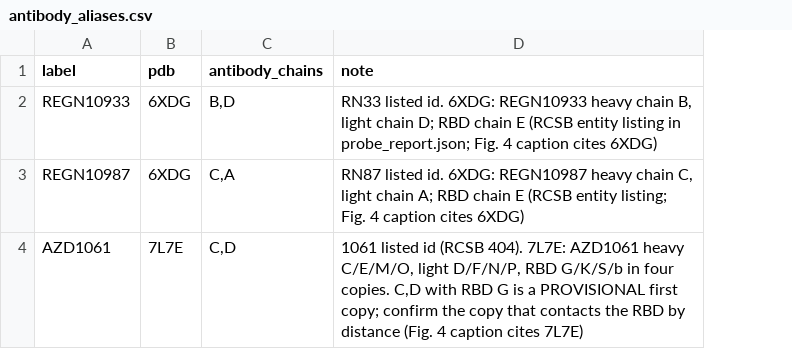
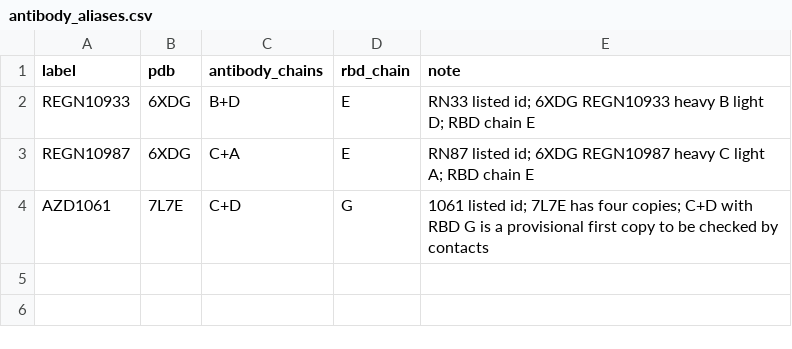
Before and after one commit to Khokhlakov/replication-TN, a CSV file: topnettree/data_templates/antibody_aliases.csv, drawn as a sheet; addresses are those after the commit; the diff names each change by its address in the sheet, - before the commit and + after, or states it on an @@ line.

```diff
--- a/topnettree/data_templates/antibody_aliases.csv
+++ b/topnettree/data_templates/antibody_aliases.csv
+column D (rbd_chain), rows 2-4: E | E | G
-C2 (antibody_chains): B,D
+C2 (antibody_chains): B+D
-E2 (note): RN33 listed id. 6XDG: REGN10933 heavy chain B, light chain D; RBD chain E (RCSB entity listing in probe_report.json; Fig. 4 caption cites 6XDG)
+E2 (note): RN33 listed id; 6XDG REGN10933 heavy B light D; RBD chain E
-C3 (antibody_chains): C,A
+C3 (antibody_chains): C+A
-E3 (note): RN87 listed id. 6XDG: REGN10987 heavy chain C, light chain A; RBD chain E (RCSB entity listing; Fig. 4 caption cites 6XDG)
+E3 (note): RN87 listed id; 6XDG REGN10987 heavy C light A; RBD chain E
-C4 (antibody_chains): C,D
+C4 (antibody_chains): C+D
-E4 (note): 1061 listed id (RCSB 404). 7L7E: AZD1061 heavy C/E/M/O, light D/F/N/P, RBD G/K/S/b in four copies. C,D with RBD G is a PROVISIONAL first copy; confirm the copy that contacts the RBD by distance (Fig. 4 caption cites 7L7E)
+E4 (note): 1061 listed id; 7L7E has four copies; C+D with RBD G is a provisional first copy to be checked by contacts
```
Also changed, not shown: 2 other files.
